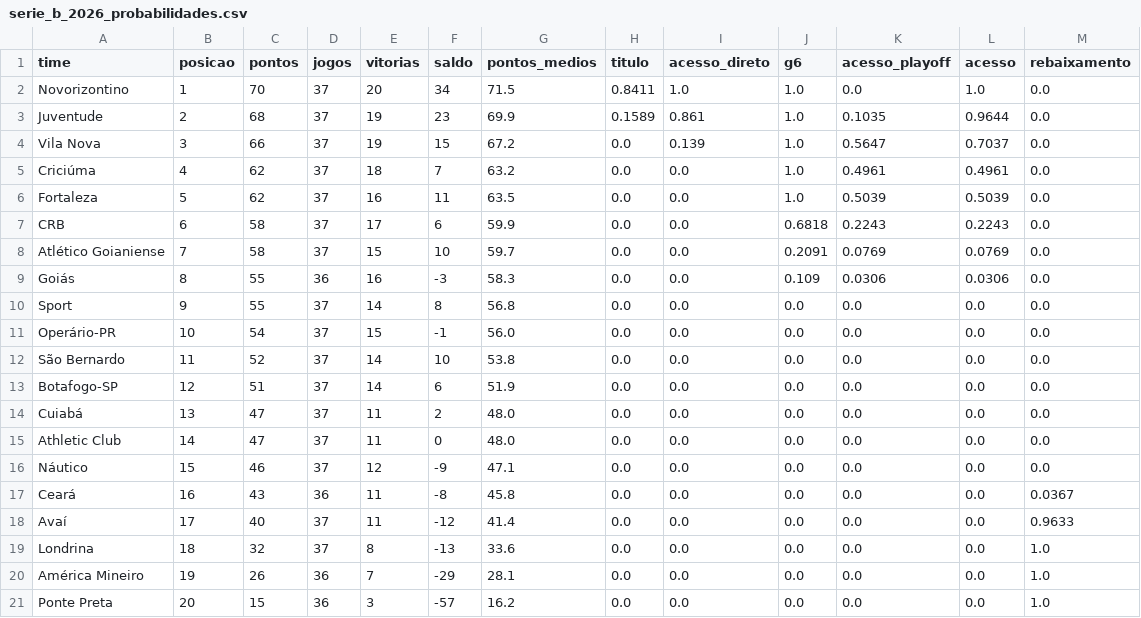
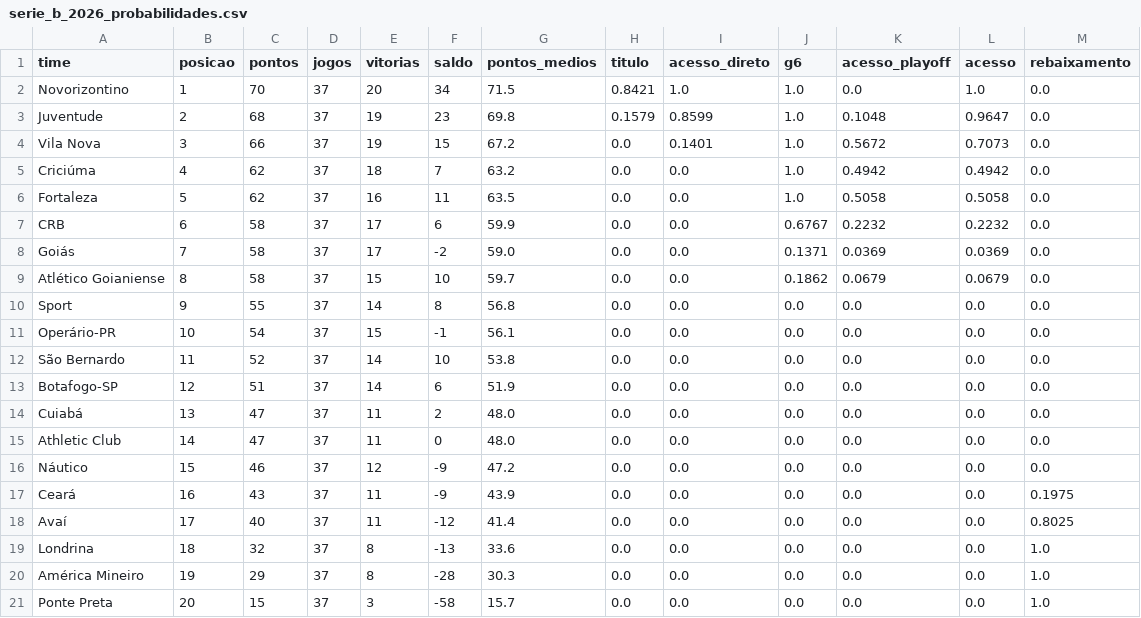
Before and after one commit to brennernepo/analise-vila-nova, a CSV file: serie_b_2026_probabilidades.csv, drawn as a sheet.

```diff
--- a/serie_b_2026_probabilidades.csv
+++ b/serie_b_2026_probabilidades.csv
@@ -1,12 +1,12 @@
 time,posicao,pontos,jogos,vitorias,saldo,pontos_medios,titulo,acesso_direto,g6,acesso_playoff,acesso,rebaixamento
-Novorizontino,1,70,37,20,34,71.5,0.8411,1.0,1.0,0.0,1.0,0.0
-Juventude,2,68,37,19,23,69.9,0.1589,0.861,1.0,0.1035,0.9644,0.0
-Vila Nova,3,66,37,19,15,67.2,0.0,0.139,1.0,0.5647,0.7037,0.0
-Criciúma,4,62,37,18,7,63.2,0.0,0.0,1.0,0.4961,0.4961,0.0
-Fortaleza,5,62,37,16,11,63.5,0.0,0.0,1.0,0.5039,0.5039,0.0
-CRB,6,58,37,17,6,59.9,0.0,0.0,0.6818,0.2243,0.2243,0.0
-Atlético Goianiense,7,58,37,15,10,59.7,0.0,0.0,0.2091,0.0769,0.0769,0.0
-Goiás,8,55,36,16,-3,58.3,0.0,0.0,0.109,0.0306,0.0306,0.0
+Novorizontino,1,70,37,20,34,71.5,0.8421,1.0,1.0,0.0,1.0,0.0
+Juventude,2,68,37,19,23,69.8,0.1579,0.8599,1.0,0.1048,0.9647,0.0
+Vila Nova,3,66,37,19,15,67.2,0.0,0.1401,1.0,0.5672,0.7073,0.0
+Criciúma,4,62,37,18,7,63.2,0.0,0.0,1.0,0.4942,0.4942,0.0
+Fortaleza,5,62,37,16,11,63.5,0.0,0.0,1.0,0.5058,0.5058,0.0
+CRB,6,58,37,17,6,59.9,0.0,0.0,0.6767,0.2232,0.2232,0.0
+Goiás,7,58,37,17,-2,59.0,0.0,0.0,0.1371,0.0369,0.0369,0.0
+Atlético Goianiense,8,58,37,15,10,59.7,0.0,0.0,0.1862,0.0679,0.0679,0.0
 Sport,9,55,37,14,8,56.8,0.0,0.0,0.0,0.0,0.0,0.0
-Operário-PR,10,54,37,15,-1,56.0,0.0,0.0,0.0,0.0,0.0,0.0
+Operário-PR,10,54,37,15,-1,56.1,0.0,0.0,0.0,0.0,0.0,0.0
 São Bernardo,11,52,37,14,10,53.8,0.0,0.0,0.0,0.0,0.0,0.0
@@ -15,7 +15,7 @@ Cuiabá,13,47,37,11,2,48.0,0.0,0.0,0.0,0.0,0.0,0.0
 Athletic Club,14,47,37,11,0,48.0,0.0,0.0,0.0,0.0,0.0,0.0
-Náutico,15,46,37,12,-9,47.1,0.0,0.0,0.0,0.0,0.0,0.0
-Ceará,16,43,36,11,-8,45.8,0.0,0.0,0.0,0.0,0.0,0.0367
-Avaí,17,40,37,11,-12,41.4,0.0,0.0,0.0,0.0,0.0,0.9633
+Náutico,15,46,37,12,-9,47.2,0.0,0.0,0.0,0.0,0.0,0.0
+Ceará,16,43,37,11,-9,43.9,0.0,0.0,0.0,0.0,0.0,0.1975
+Avaí,17,40,37,11,-12,41.4,0.0,0.0,0.0,0.0,0.0,0.8025
 Londrina,18,32,37,8,-13,33.6,0.0,0.0,0.0,0.0,0.0,1.0
-América Mineiro,19,26,36,7,-29,28.1,0.0,0.0,0.0,0.0,0.0,1.0
-Ponte Preta,20,15,36,3,-57,16.2,0.0,0.0,0.0,0.0,0.0,1.0
+América Mineiro,19,29,37,8,-28,30.3,0.0,0.0,0.0,0.0,0.0,1.0
+Ponte Preta,20,15,37,3,-58,15.7,0.0,0.0,0.0,0.0,0.0,1.0
```
Also changed, not shown: serie_b_2026_jogos.csv, 1 other file.
